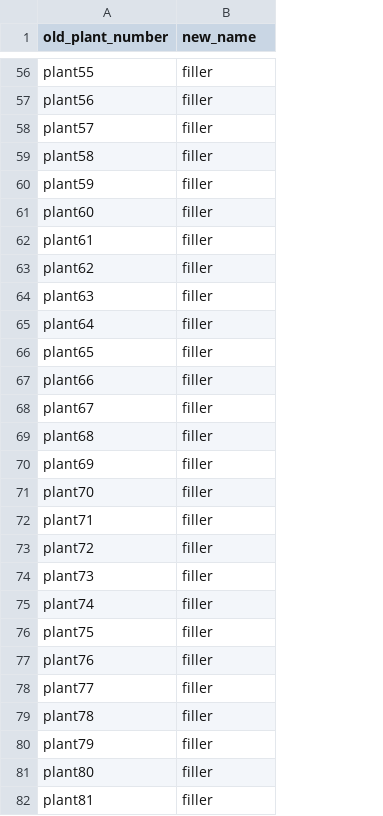
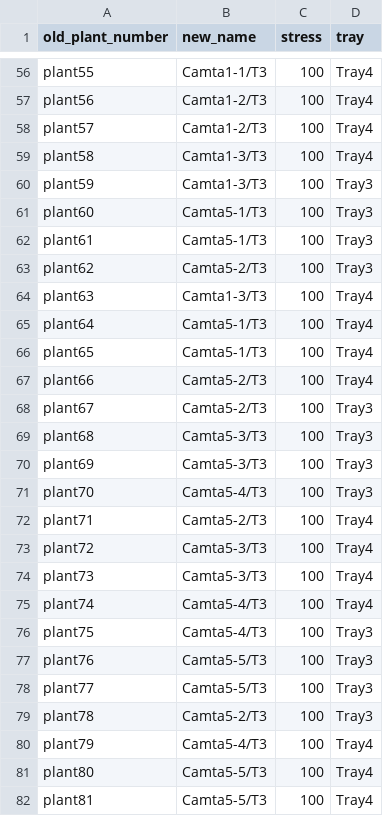
Before and after one commit to kyle1686/eckerlabproj, a CSV file: On_Laptop/Chamber_Jupyter_Labs/plant_names.csv, drawn as a sheet; only a part is shown, gaps mark what is left out; the diff covers the shown part only; the diff names each change by its address in the sheet, - before the commit and + after, or states it on an @@ line.

Commit message:
updated plant_names with correct ID's, stress level, and Tray#

```diff
--- a/On_Laptop/Chamber_Jupyter_Labs/plant_names.csv
+++ b/On_Laptop/Chamber_Jupyter_Labs/plant_names.csv
+column C (stress), rows 56-82: all 100
+column D (tray), rows 56-82: Tray4 | Tray4 | Tray4 | Tray4 | Tray3 | Tray3 | Tray3 | Tray3 | Tray4 | Tray4 | Tray4 | Tray4 | Tray3 | Tray3 | Tray3 | Tray3 | Tray4 | Tray4 | Tray4 | Tray4 | Tray3 | Tray3 | Tray3 | Tray3 | Tray4 | Tray4 | Tray4
-B56 (new_name): filler
+B56 (new_name): Camta1-1/T3
-B57:B58 (new_name): filler
+B57:B58 (new_name): Camta1-2/T3
-B59:B60 (new_name): filler
+B59:B60 (new_name): Camta1-3/T3
-B61:B62 (new_name): filler
+B61:B62 (new_name): Camta5-1/T3
-B63 (new_name): filler
+B63 (new_name): Camta5-2/T3
-B64 (new_name): filler
+B64 (new_name): Camta1-3/T3
-B65:B66 (new_name): filler
+B65:B66 (new_name): Camta5-1/T3
-B67:B68 (new_name): filler
+B67:B68 (new_name): Camta5-2/T3
-B69:B70 (new_name): filler
+B69:B70 (new_name): Camta5-3/T3
-B71 (new_name): filler
+B71 (new_name): Camta5-4/T3
-B72 (new_name): filler
+B72 (new_name): Camta5-2/T3
-B73:B74 (new_name): filler
+B73:B74 (new_name): Camta5-3/T3
-B75:B76 (new_name): filler
+B75:B76 (new_name): Camta5-4/T3
-B77:B78 (new_name): filler
+B77:B78 (new_name): Camta5-5/T3
-B79 (new_name): filler
+B79 (new_name): Camta5-2/T3
-B80 (new_name): filler
+B80 (new_name): Camta5-4/T3
-B81:B82 (new_name): filler
+B81:B82 (new_name): Camta5-5/T3
```
Also changed, not shown: 55 edited cells elsewhere in this file.
